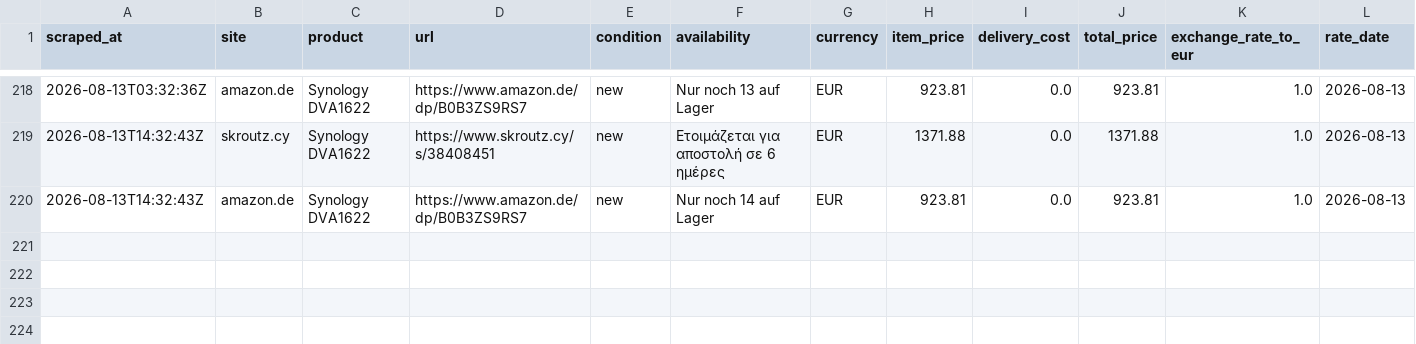
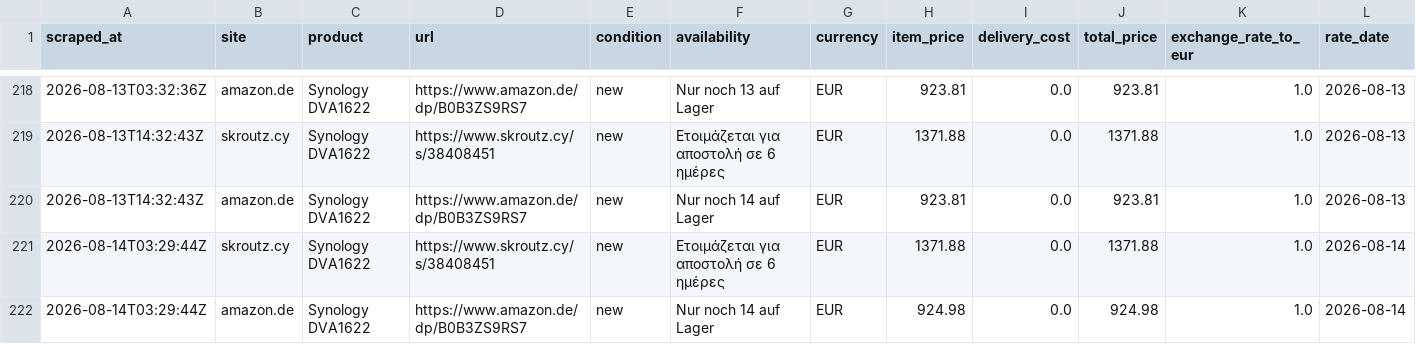
Before and after one commit to matthew-panayiotou/claude-code-web-2, a CSV file: data/synology_price_history.csv, drawn as a sheet; only a part is shown, gaps mark what is left out; rows hold the shown columns only; the diff names each change by its address in the sheet, - before the commit and + after, or states it on an @@ line.

```diff
--- a/data/synology_price_history.csv
+++ b/data/synology_price_history.csv
+row 221: 2026-08-14T03:29:44Z | skroutz.cy | Synology DVA1622 | https://www.skroutz.cy/s/38408451 | new | Ετοιμάζεται για αποστολή σε 6 ημέρες | EUR | 1371.88 | 0.0 | 1371.88 | 1.0 | 2026-08-14
+row 222: 2026-08-14T03:29:44Z | amazon.de | Synology DVA1622 | https://www.amazon.de/dp/B0B3ZS9RS7 | new | Nur noch 14 auf Lager | EUR | 924.98 | 0.0 | 924.98 | 1.0 | 2026-08-14
```
Also changed, not shown: 1 other file.
